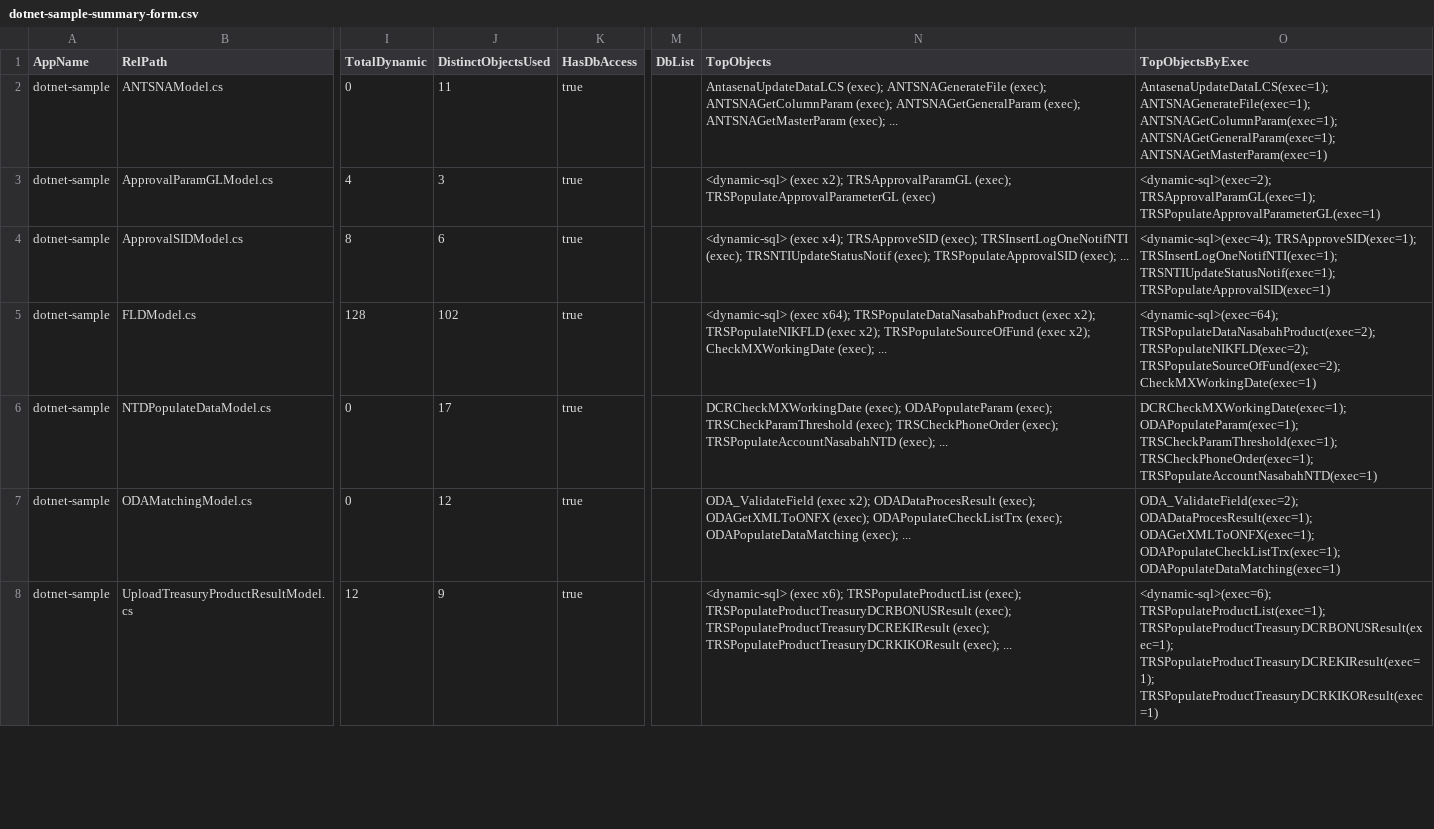
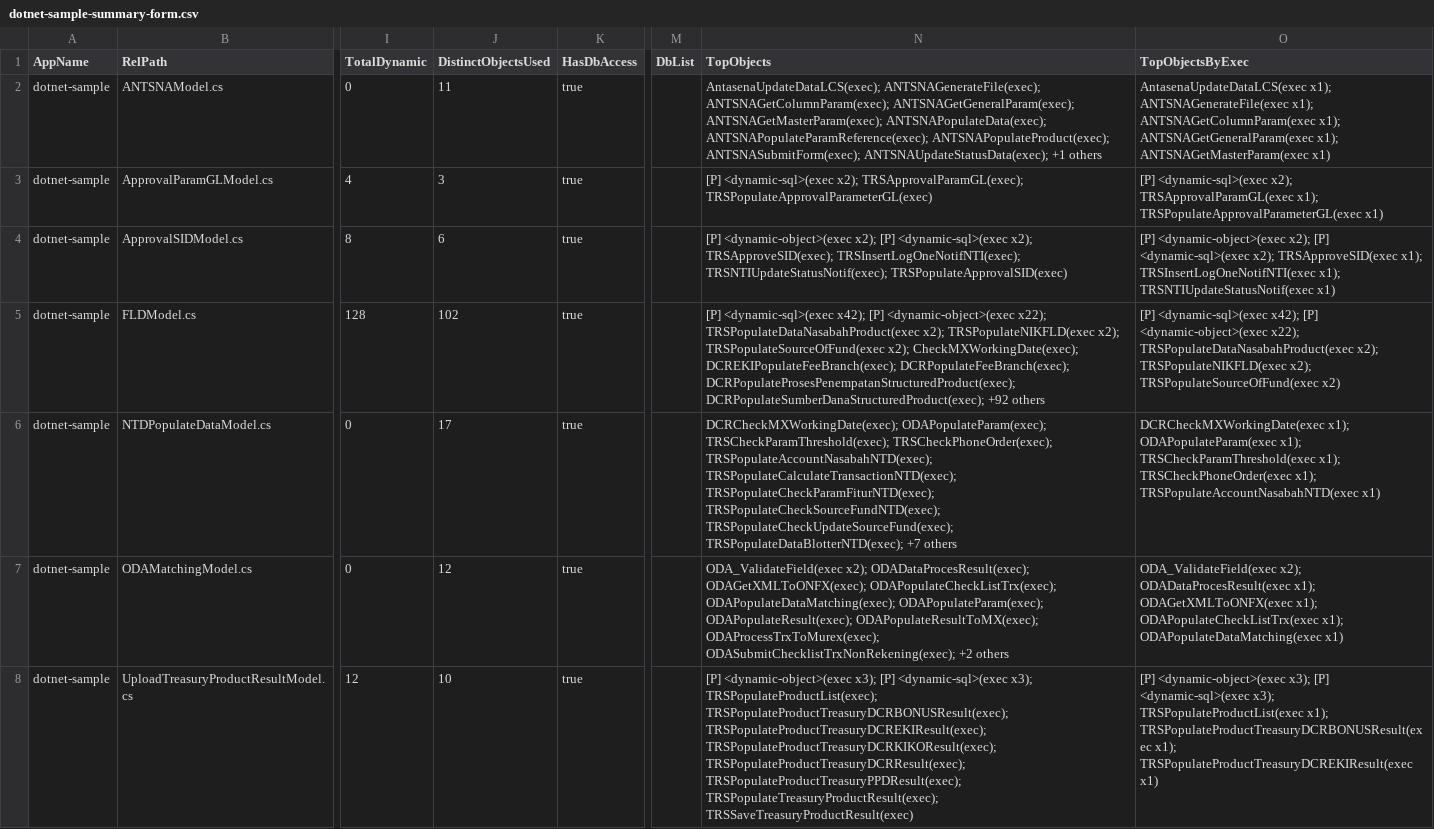
Before and after one commit to alkahfi6/code_sql_scan, a CSV file: out_regress/dotnet-sample-summary-form.csv, drawn as a sheet; only a part is shown, gaps mark what is left out; the diff covers the shown part only; the diff names each change by its address in the sheet, - before the commit and + after, or states it on an @@ line.

Commit message:
Enhance object extraction and deterministic output

```diff
--- a/out_regress/dotnet-sample-summary-form.csv
+++ b/out_regress/dotnet-sample-summary-form.csv
-N2 (TopObjects): AntasenaUpdateDataLCS (exec); ANTSNAGenerateFile (exec); ANTSNAGetColumnParam (exec); ANTSNAGetGeneralParam (exec); ANTSNAGetMasterParam (exec); ...
+N2 (TopObjects): AntasenaUpdateDataLCS(exec); ANTSNAGenerateFile(exec); ANTSNAGetColumnParam(exec); ANTSNAGetGeneralParam(exec); ANTSNAGetMasterParam(exec); ANTSNAPopulateData(exec); ANTSNAPopulateParamReference(exec); ANTSNAPopulateProduct(exec); ANTSNASubmitForm(exec); ANTSNAUpdateStatusData(exec); +1 others
-O2 (TopObjectsByExec): AntasenaUpdateDataLCS(exec=1); ANTSNAGenerateFile(exec=1); ANTSNAGetColumnParam(exec=1); ANTSNAGetGeneralParam(exec=1); ANTSNAGetMasterParam(exec=1)
+O2 (TopObjectsByExec): AntasenaUpdateDataLCS(exec x1); ANTSNAGenerateFile(exec x1); ANTSNAGetColumnParam(exec x1); ANTSNAGetGeneralParam(exec x1); ANTSNAGetMasterParam(exec x1)
-N3 (TopObjects): <dynamic-sql> (exec x2); TRSApprovalParamGL (exec); TRSPopulateApprovalParameterGL (exec)
+N3 (TopObjects): [P] <dynamic-sql>(exec x2); TRSApprovalParamGL(exec); TRSPopulateApprovalParameterGL(exec)
-O3 (TopObjectsByExec): <dynamic-sql>(exec=2); TRSApprovalParamGL(exec=1); TRSPopulateApprovalParameterGL(exec=1)
+O3 (TopObjectsByExec): [P] <dynamic-sql>(exec x2); TRSApprovalParamGL(exec x1); TRSPopulateApprovalParameterGL(exec x1)
-N4 (TopObjects): <dynamic-sql> (exec x4); TRSApproveSID (exec); TRSInsertLogOneNotifNTI (exec); TRSNTIUpdateStatusNotif (exec); TRSPopulateApprovalSID (exec); ...
+N4 (TopObjects): [P] <dynamic-object>(exec x2); [P] <dynamic-sql>(exec x2); TRSApproveSID(exec); TRSInsertLogOneNotifNTI(exec); TRSNTIUpdateStatusNotif(exec); TRSPopulateApprovalSID(exec)
-O4 (TopObjectsByExec): <dynamic-sql>(exec=4); TRSApproveSID(exec=1); TRSInsertLogOneNotifNTI(exec=1); TRSNTIUpdateStatusNotif(exec=1); TRSPopulateApprovalSID(exec=1)
+O4 (TopObjectsByExec): [P] <dynamic-object>(exec x2); [P] <dynamic-sql>(exec x2); TRSApproveSID(exec x1); TRSInsertLogOneNotifNTI(exec x1); TRSNTIUpdateStatusNotif(exec x1)
-N5 (TopObjects): <dynamic-sql> (exec x64); TRSPopulateDataNasabahProduct (exec x2); TRSPopulateNIKFLD (exec x2); TRSPopulateSourceOfFund (exec x2); CheckMXWorkingDate (exec); ...
+N5 (TopObjects): [P] <dynamic-sql>(exec x42); [P] <dynamic-object>(exec x22); TRSPopulateDataNasabahProduct(exec x2); TRSPopulateNIKFLD(exec x2); TRSPopulateSourceOfFund(exec x2); CheckMXWorkingDate(exec); DCREKIPopulateFeeBranch(exec); DCRPopulateFeeBranch(exec); DCRPopulateProsesPenempatanStructuredProduct(exec); DCRPopulateSumberDanaStructuredProduct(exec); +92 others
-O5 (TopObjectsByExec): <dynamic-sql>(exec=64); TRSPopulateDataNasabahProduct(exec=2); TRSPopulateNIKFLD(exec=2); TRSPopulateSourceOfFund(exec=2); CheckMXWorkingDate(exec=1)
+O5 (TopObjectsByExec): [P] <dynamic-sql>(exec x42); [P] <dynamic-object>(exec x22); TRSPopulateDataNasabahProduct(exec x2); TRSPopulateNIKFLD(exec x2); TRSPopulateSourceOfFund(exec x2)
-N6 (TopObjects): DCRCheckMXWorkingDate (exec); ODAPopulateParam (exec); TRSCheckParamThreshold (exec); TRSCheckPhoneOrder (exec); TRSPopulateAccountNasabahNTD (exec); ...
+N6 (TopObjects): DCRCheckMXWorkingDate(exec); ODAPopulateParam(exec); TRSCheckParamThreshold(exec); TRSCheckPhoneOrder(exec); TRSPopulateAccountNasabahNTD(exec); TRSPopulateCalculateTransactionNTD(exec); TRSPopulateCheckParamFiturNTD(exec); TRSPopulateCheckSourceFundNTD(exec); TRSPopulateCheckUpdateSourceFund(exec); TRSPopulateDataBlotterNTD(exec); +7 others
-O6 (TopObjectsByExec): DCRCheckMXWorkingDate(exec=1); ODAPopulateParam(exec=1); TRSCheckParamThreshold(exec=1); TRSCheckPhoneOrder(exec=1); TRSPopulateAccountNasabahNTD(exec=1)
+O6 (TopObjectsByExec): DCRCheckMXWorkingDate(exec x1); ODAPopulateParam(exec x1); TRSCheckParamThreshold(exec x1); TRSCheckPhoneOrder(exec x1); TRSPopulateAccountNasabahNTD(exec x1)
-N7 (TopObjects): ODA_ValidateField (exec x2); ODADataProcesResult (exec); ODAGetXMLToONFX (exec); ODAPopulateCheckListTrx (exec); ODAPopulateDataMatching (exec); ...
+N7 (TopObjects): ODA_ValidateField(exec x2); ODADataProcesResult(exec); ODAGetXMLToONFX(exec); ODAPopulateCheckListTrx(exec); ODAPopulateDataMatching(exec); ODAPopulateParam(exec); ODAPopulateResult(exec); ODAPopulateResultToMX(exec); ODAProcessTrxToMurex(exec); ODASubmitChecklistTrxNonRekening(exec); +2 others
-O7 (TopObjectsByExec): ODA_ValidateField(exec=2); ODADataProcesResult(exec=1); ODAGetXMLToONFX(exec=1); ODAPopulateCheckListTrx(exec=1); ODAPopulateDataMatching(exec=1)
+O7 (TopObjectsByExec): ODA_ValidateField(exec x2); ODADataProcesResult(exec x1); ODAGetXMLToONFX(exec x1); ODAPopulateCheckListTrx(exec x1); ODAPopulateDataMatching(exec x1)
-J8 (DistinctObjectsUsed): 9
+J8 (DistinctObjectsUsed): 10
-N8 (TopObjects): <dynamic-sql> (exec x6); TRSPopulateProductList (exec); TRSPopulateProductTreasuryDCRBONUSResult (exec); TRSPopulateProductTreasuryDCREKIResult (exec); TRSPopulateProductTreasuryDCRKIKOResult (exec); ...
+N8 (TopObjects): [P] <dynamic-object>(exec x3); [P] <dynamic-sql>(exec x3); TRSPopulateProductList(exec); TRSPopulateProductTreasuryDCRBONUSResult(exec); TRSPopulateProductTreasuryDCREKIResult(exec); TRSPopulateProductTreasuryDCRKIKOResult(exec); TRSPopulateProductTreasuryDCRResult(exec); TRSPopulateProductTreasuryPPDResult(exec); TRSPopulateTreasuryProductResult(exec); TRSSaveTreasuryProductResult(exec)
-O8 (TopObjectsByExec): <dynamic-sql>(exec=6); TRSPopulateProductList(exec=1); TRSPopulateProductTreasuryDCRBONUSResult(exec=1); TRSPopulateProductTreasuryDCREKIResult(exec=1); TRSPopulateProductTreasuryDCRKIKOResult(exec=1)
+O8 (TopObjectsByExec): [P] <dynamic-object>(exec x3); [P] <dynamic-sql>(exec x3); TRSPopulateProductList(exec x1); TRSPopulateProductTreasuryDCRBONUSResult(exec x1); TRSPopulateProductTreasuryDCREKIResult(exec x1)
```
Also changed, not shown: 63 edited cells elsewhere in this file, out_regress/dotnet-sample-query.csv, out_regress/dotnet-sample-summary-object.csv, 15 other files.
